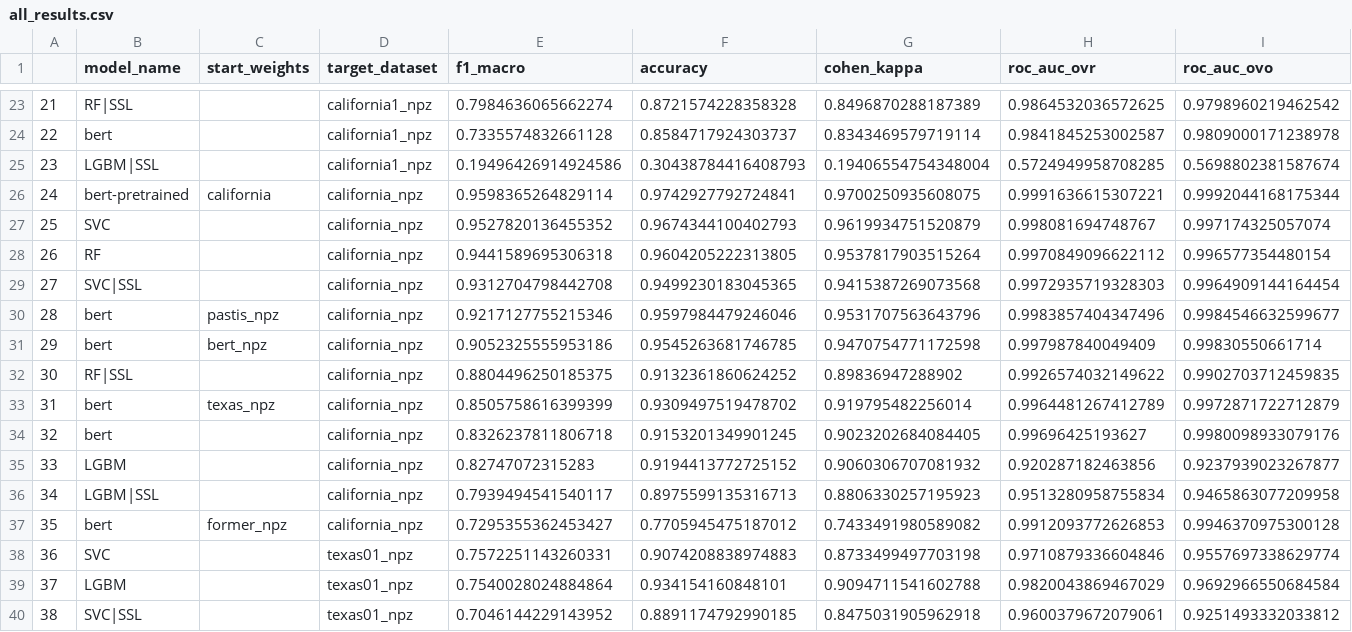
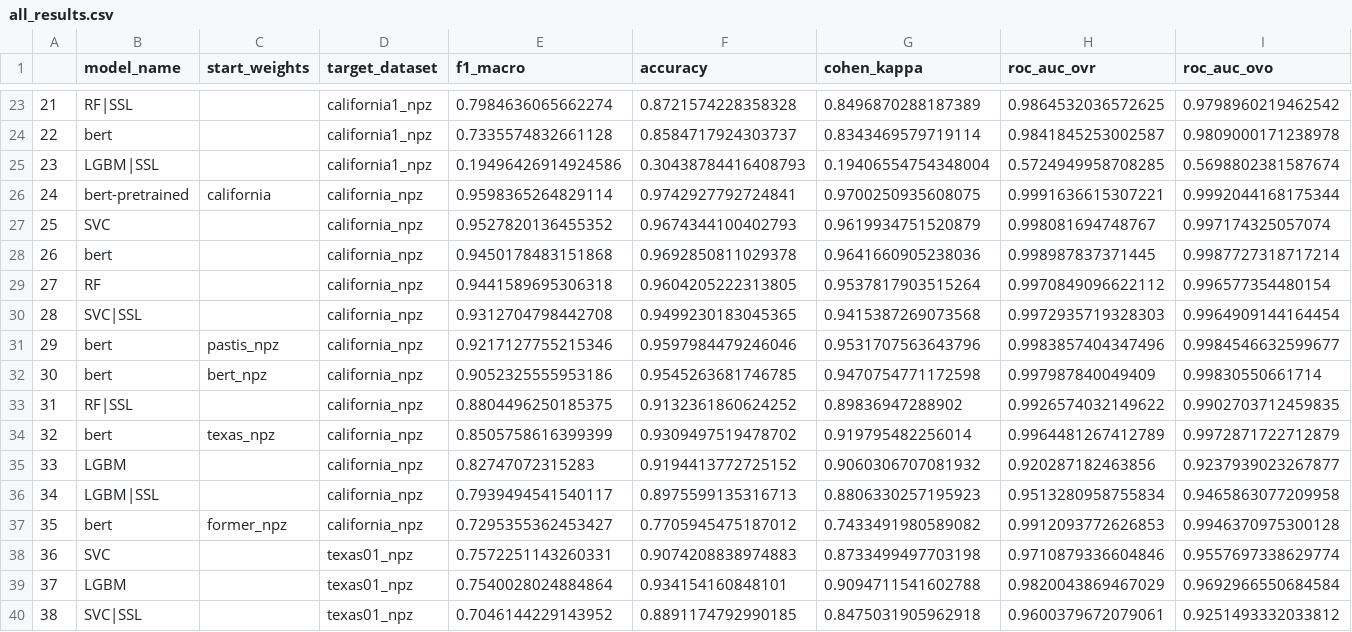
Before and after one commit to mateuspinto/light-crop-classification, a CSV file: all_results.csv, drawn as a sheet; only a part is shown, gaps mark what is left out; removed rows and columns are numbered as before the commit, all else as after; the diff names each change by its address in the sheet, - before the commit and + after, or states it on an @@ line.

Commit message:
update: enhance README and all_results.csv with benchmark results and dataset download link

```diff
--- a/all_results.csv
+++ b/all_results.csv
+row 28: 26 | bert |  | california_npz | 0.9450178483151868 | 0.9692850811029378 | 0.9641660905238036 | 0.998987837371445 | 0.9987727318717214
@@ column A renumbered between rows 29 and 34 @@
-row 34: 32 | bert |  | california_npz | 0.8326237811806718 | 0.9153201349901245 | 0.9023202684084405 | 0.99696425193627 | 0.9980098933079176
```
Also changed, not shown: 1 other file.
